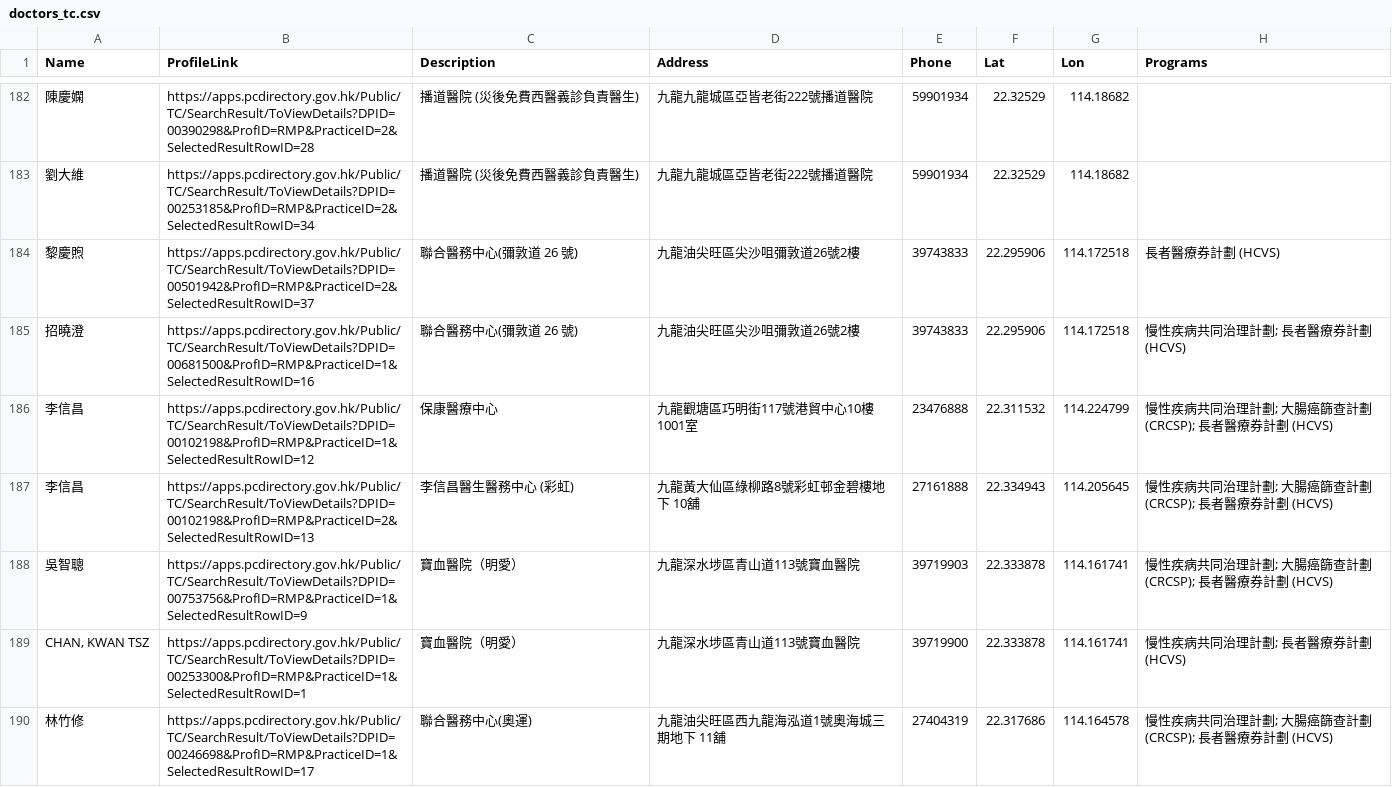
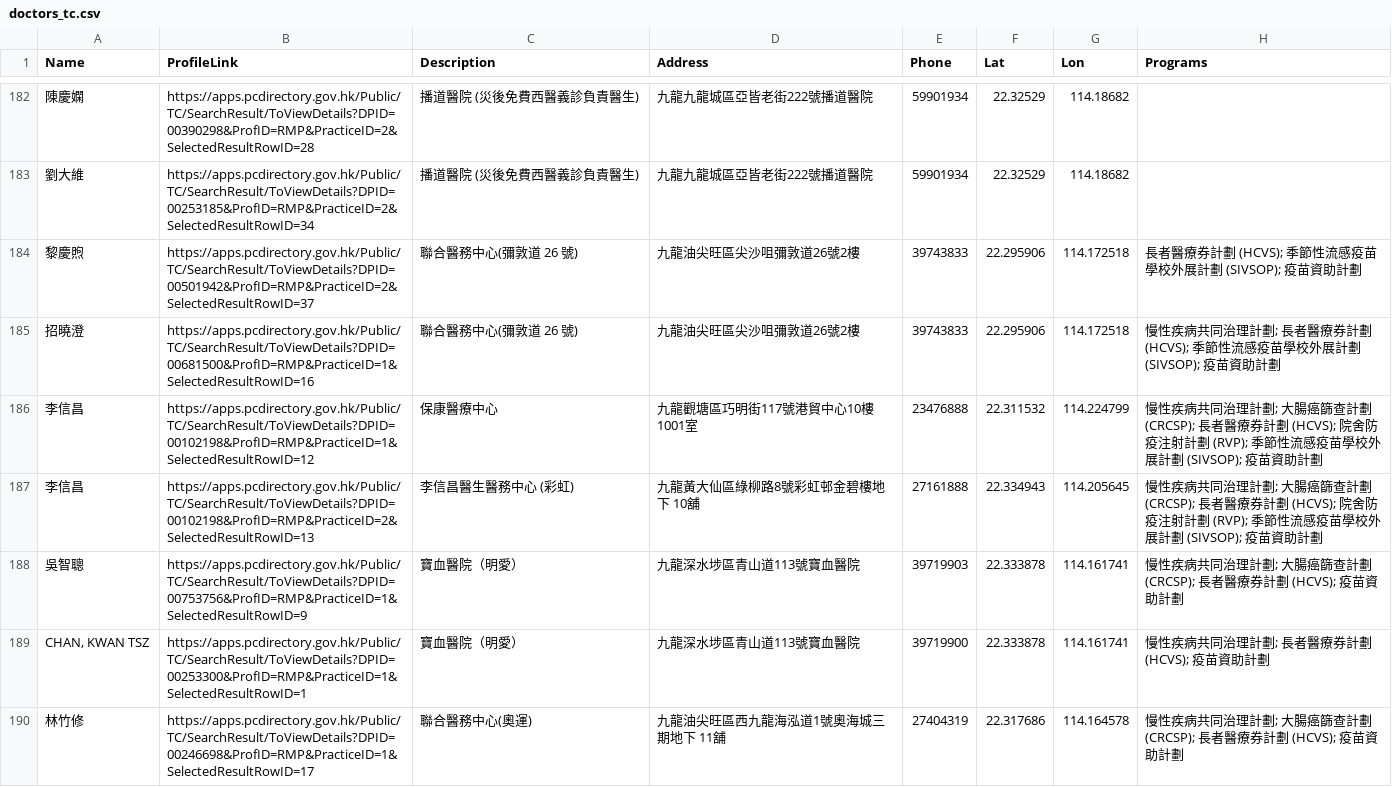
Before and after one commit to support-taipo/support-taipo.github.io, a CSV file: doctors_tc.csv, drawn as a sheet; only a part is shown, gaps mark what is left out; the diff covers the shown part only.

```diff
--- a/doctors_tc.csv
+++ b/doctors_tc.csv
@@ -183,8 +183,8 @@ Name,ProfileLink,Description,Address,Phone,Lat,Lon,Programs
 劉大維,https://apps.pcdirectory.gov.hk/Public/TC/SearchResult/ToViewDetails?DPID=00253185&ProfID=RMP&PracticeID=2&SelectedResultRowID=34,播道醫院 (災後免費西醫義診負責醫生),九龍九龍城區亞皆老街222號播道醫院,59901934,22.32529,114.18682,
-黎慶煦,https://apps.pcdirectory.gov.hk/Public/TC/SearchResult/ToViewDetails?DPID=00501942&ProfID=RMP&PracticeID=2&SelectedResultRowID=37,聯合醫務中心(彌敦道 26 號),九龍油尖旺區尖沙咀彌敦道26號2樓,39743833,22.295906,114.172518,長者醫療券計劃 (HCVS)
-招曉澄,https://apps.pcdirectory.gov.hk/Public/TC/SearchResult/ToViewDetails?DPID=00681500&ProfID=RMP&PracticeID=1&SelectedResultRowID=16,聯合醫務中心(彌敦道 26 號),九龍油尖旺區尖沙咀彌敦道26號2樓,39743833,22.295906,114.172518,慢性疾病共同治理計劃; 長者醫療券計劃 (HCVS)
-李信昌,https://apps.pcdirectory.gov.hk/Public/TC/SearchResult/ToViewDetails?DPID=00102198&ProfID=RMP&PracticeID=1&SelectedResultRowID=12,保康醫療中心,九龍觀塘區巧明街117號港貿中心10樓 1001室,23476888,22.311532,114.224799,慢性疾病共同治理計劃; 大腸癌篩查計劃 (CRCSP); 長者醫療券計劃 (HCVS)
-李信昌,https://apps.pcdirectory.gov.hk/Public/TC/SearchResult/ToViewDetails?DPID=00102198&ProfID=RMP&PracticeID=2&SelectedResultRowID=13,李信昌醫生醫務中心 (彩虹),九龍黃大仙區綠柳路8號彩虹邨金碧樓地下 10舖,27161888,22.334943,114.205645,慢性疾病共同治理計劃; 大腸癌篩查計劃 (CRCSP); 長者醫療券計劃 (HCVS)
-吳智聰,https://apps.pcdirectory.gov.hk/Public/TC/SearchResult/ToViewDetails?DPID=00753756&ProfID=RMP&PracticeID=1&SelectedResultRowID=9,寶血醫院（明愛）,九龍深水埗區青山道113號寶血醫院,39719903,22.333878,114.161741,慢性疾病共同治理計劃; 大腸癌篩查計劃 (CRCSP); 長者醫療券計劃 (HCVS)
-"CHAN, KWAN TSZ",https://apps.pcdirectory.gov.hk/Public/TC/SearchResult/ToViewDetails?DPID=00253300&ProfID=RMP&PracticeID=1&SelectedResultRowID=1,寶血醫院（明愛）,九龍深水埗區青山道113號寶血醫院,39719900,22.333878,114.161741,慢性疾病共同治理計劃; 長者醫療券計劃 (HCVS)
-林竹修,https://apps.pcdirectory.gov.hk/Public/TC/SearchResult/ToViewDetails?DPID=00246698&ProfID=RMP&PracticeID=1&SelectedResultRowID=17,聯合醫務中心(奧運),九龍油尖旺區西九龍海泓道1號奧海城三期地下 11舖,27404319,22.317686,114.164578,慢性疾病共同治理計劃; 大腸癌篩查計劃 (CRCSP); 長者醫療券計劃 (HCVS)
+黎慶煦,https://apps.pcdirectory.gov.hk/Public/TC/SearchResult/ToViewDetails?DPID=00501942&ProfID=RMP&PracticeID=2&SelectedResultRowID=37,聯合醫務中心(彌敦道 26 號),九龍油尖旺區尖沙咀彌敦道26號2樓,39743833,22.295906,114.172518,長者醫療券計劃 (HCVS); 季節性流感疫苗學校外展計劃 (SIVSOP); 疫苗資助計劃
+招曉澄,https://apps.pcdirectory.gov.hk/Public/TC/SearchResult/ToViewDetails?DPID=00681500&ProfID=RMP&PracticeID=1&SelectedResultRowID=16,聯合醫務中心(彌敦道 26 號),九龍油尖旺區尖沙咀彌敦道26號2樓,39743833,22.295906,114.172518,慢性疾病共同治理計劃; 長者醫療券計劃 (HCVS); 季節性流感疫苗學校外展計劃 (SIVSOP); 疫苗資助計劃
+李信昌,https://apps.pcdirectory.gov.hk/Public/TC/SearchResult/ToViewDetails?DPID=00102198&ProfID=RMP&PracticeID=1&SelectedResultRowID=12,保康醫療中心,九龍觀塘區巧明街117號港貿中心10樓 1001室,23476888,22.311532,114.224799,慢性疾病共同治理計劃; 大腸癌篩查計劃 (CRCSP); 長者醫療券計劃 (HCVS); 院舍防疫注射計劃 (RVP); 季節性流感疫苗學校外展計劃 (SIVSOP); 疫苗資助計劃
+李信昌,https://apps.pcdirectory.gov.hk/Public/TC/SearchResult/ToViewDetails?DPID=00102198&ProfID=RMP&PracticeID=2&SelectedResultRowID=13,李信昌醫生醫務中心 (彩虹),九龍黃大仙區綠柳路8號彩虹邨金碧樓地下 10舖,27161888,22.334943,114.205645,慢性疾病共同治理計劃; 大腸癌篩查計劃 (CRCSP); 長者醫療券計劃 (HCVS); 院舍防疫注射計劃 (RVP); 季節性流感疫苗學校外展計劃 (SIVSOP); 疫苗資助計劃
+吳智聰,https://apps.pcdirectory.gov.hk/Public/TC/SearchResult/ToViewDetails?DPID=00753756&ProfID=RMP&PracticeID=1&SelectedResultRowID=9,寶血醫院（明愛）,九龍深水埗區青山道113號寶血醫院,39719903,22.333878,114.161741,慢性疾病共同治理計劃; 大腸癌篩查計劃 (CRCSP); 長者醫療券計劃 (HCVS); 疫苗資助計劃
+"CHAN, KWAN TSZ",https://apps.pcdirectory.gov.hk/Public/TC/SearchResult/ToViewDetails?DPID=00253300&ProfID=RMP&PracticeID=1&SelectedResultRowID=1,寶血醫院（明愛）,九龍深水埗區青山道113號寶血醫院,39719900,22.333878,114.161741,慢性疾病共同治理計劃; 長者醫療券計劃 (HCVS); 疫苗資助計劃
+林竹修,https://apps.pcdirectory.gov.hk/Public/TC/SearchResult/ToViewDetails?DPID=00246698&ProfID=RMP&PracticeID=1&SelectedResultRowID=17,聯合醫務中心(奧運),九龍油尖旺區西九龍海泓道1號奧海城三期地下 11舖,27404319,22.317686,114.164578,慢性疾病共同治理計劃; 大腸癌篩查計劃 (CRCSP); 長者醫療券計劃 (HCVS); 疫苗資助計劃
```
Also changed, not shown: 3 added rows, 3 removed rows and 23 edited cells elsewhere in this file.
